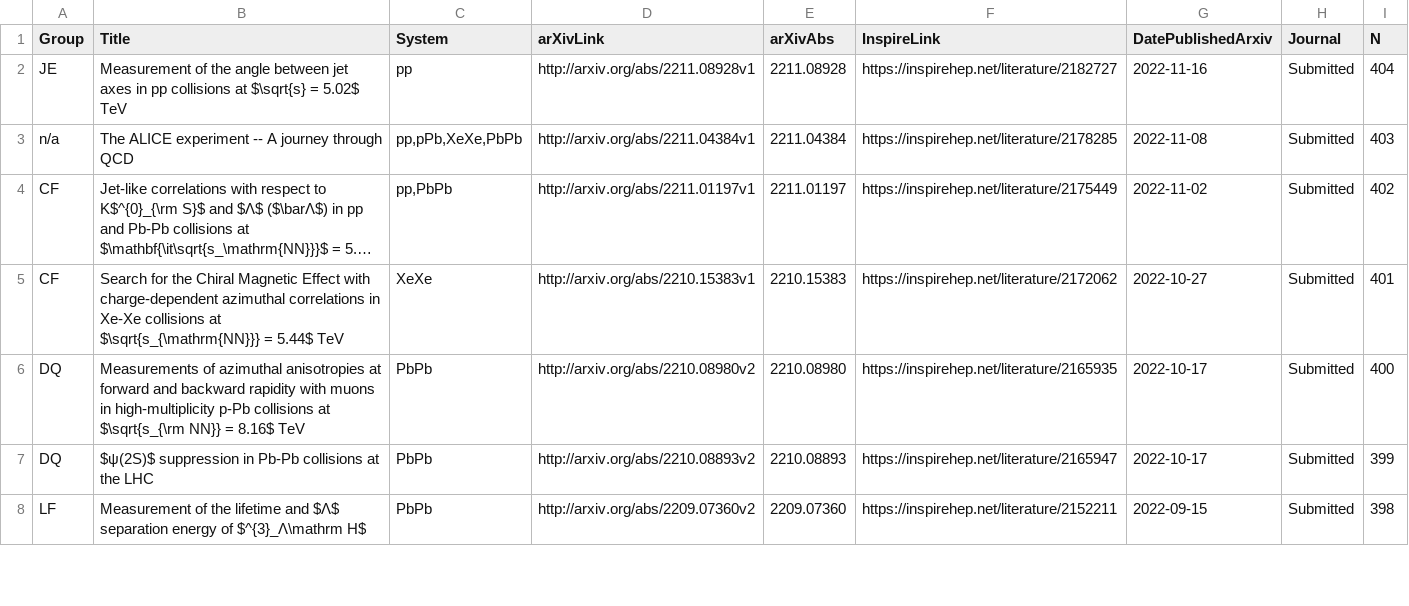
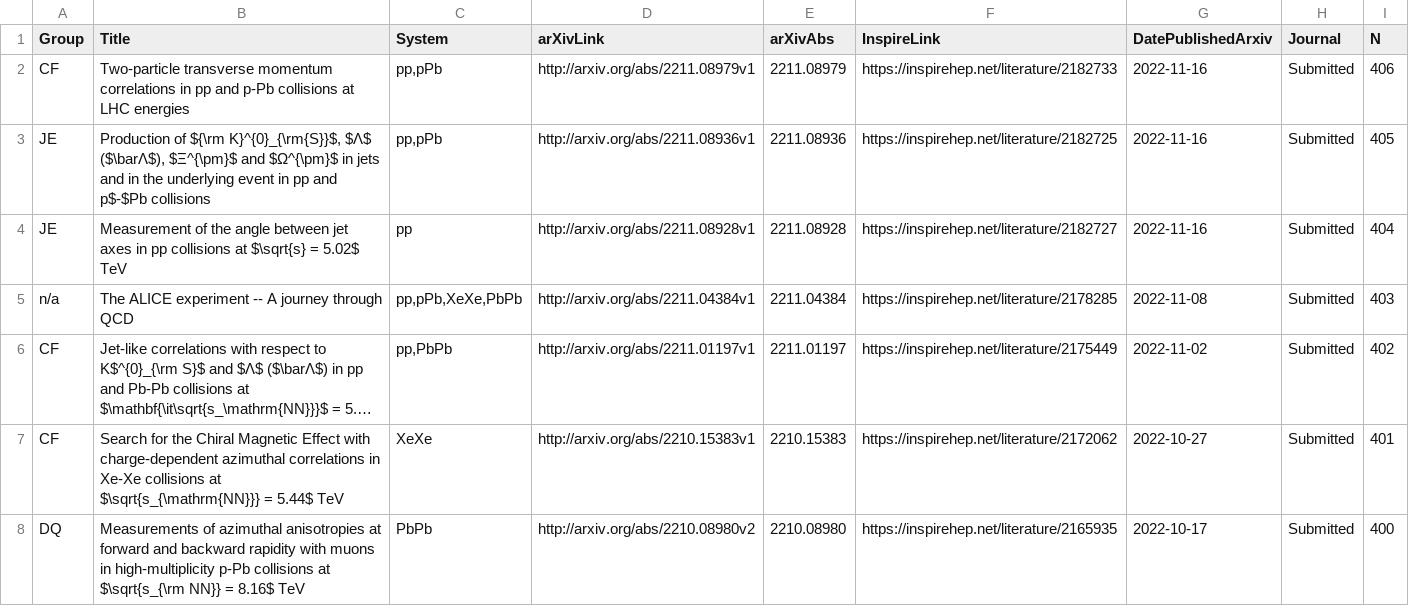
Before and after one commit to matplo/alice_papers, a CSV file: twiki/alice_papers_table.csv, drawn as a sheet; only a part is shown; the shorter side is filled out with more unchanged rows; long unchanged cells end in ….

```diff
--- a/twiki/alice_papers_table.csv
+++ b/twiki/alice_papers_table.csv
@@ -1,2 +1,4 @@
 Group,Title,System,arXivLink,arXivAbs,InspireLink,DatePublishedArxiv,Journal,N
+CF,Two-particle transverse momentum correlations in pp and p-Pb collisions at LHC energies,"pp,pPb",http://arxiv.org/abs/2211.08979v1,2211.08979,https://inspirehep.net/literature/2182733,2022-11-16,Submitted,406
+JE,"Production of ${\rm K}^{0}_{\rm{S}}$, $Λ$ ($\barΛ$), $Ξ^{\pm}$ and $Ω^{\pm}$ in jets and in the underlying event in pp and p$-$Pb collisions","pp,pPb",http://arxiv.org/abs/2211.08936v1,2211.08936,https://inspirehep.net/literature/2182725,2022-11-16,Submitted,405
 JE,Measurement of the angle between jet axes in pp collisions at $\sqrt{s} = 5.02$ TeV,pp,http://arxiv.org/abs/2211.08928v1,2211.08928,https://inspirehep.net/literature/2182727,2022-11-16,Submitted,404
```
Also changed, not shown: 7 other files.
